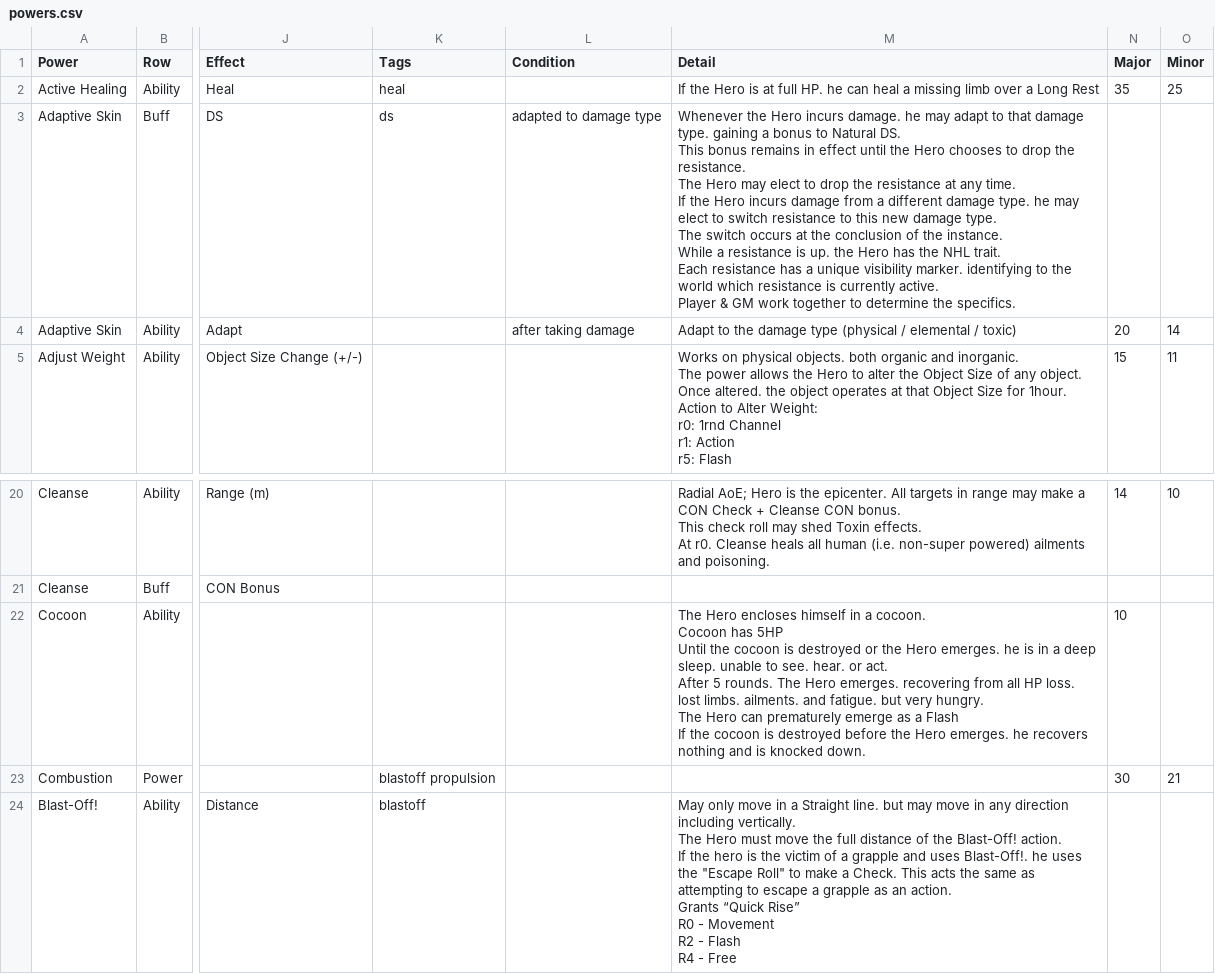
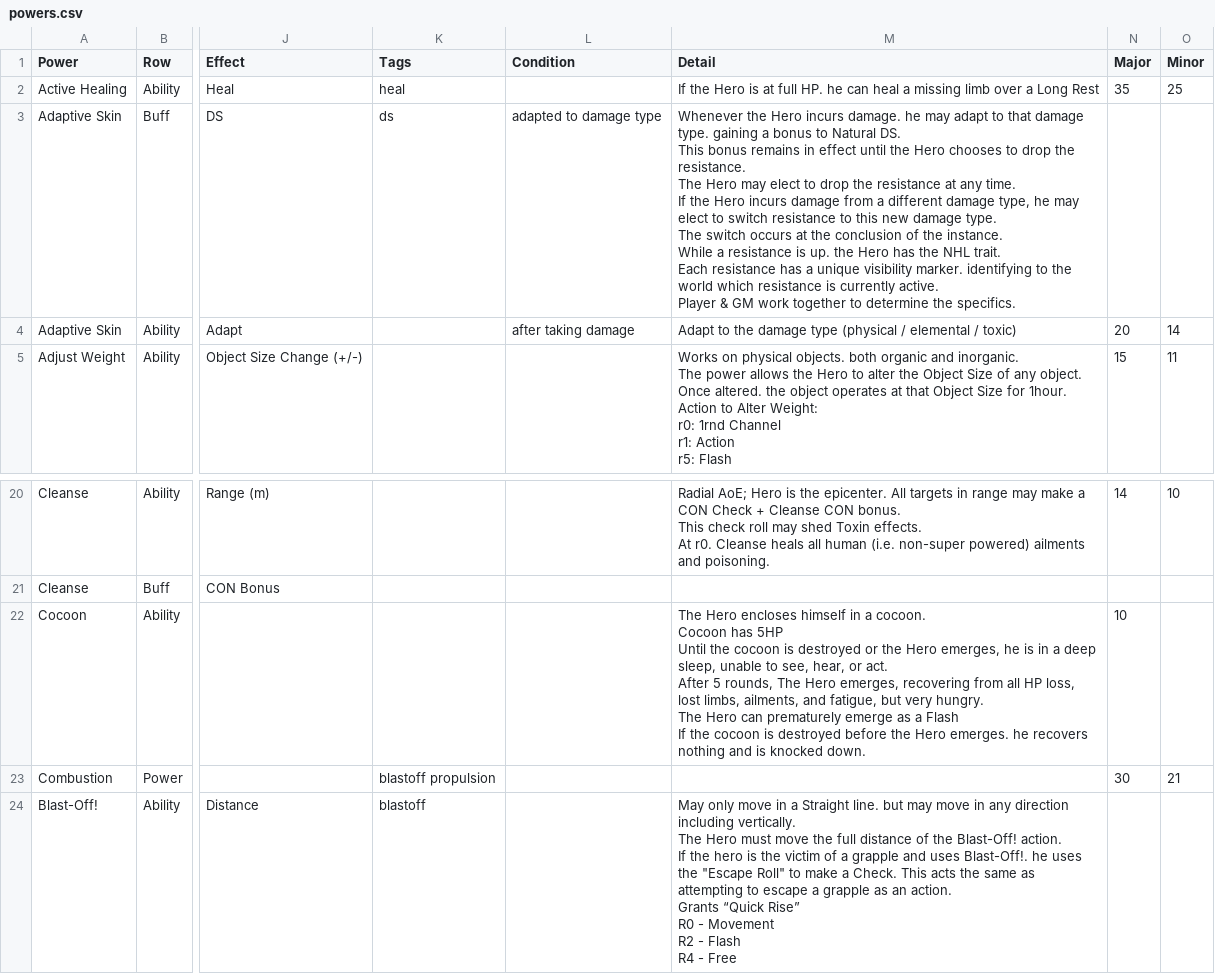
Before and after one commit to aburnettt/adxsheets, a CSV file: src/data/powers.csv, drawn as a sheet; only a part is shown, gaps mark what is left out; ↵ is a line break in a cell; the diff names each change by its address in the sheet, - before the commit and + after, or states it on an @@ line.

Commit message:
Update powers.csv
testing comma in adaptive skin and cocoon

```diff
--- a/src/data/powers.csv
+++ b/src/data/powers.csv
-M3 (Detail): …different damage type. he may…
+M3 (Detail): …different damage type, he may…
-M22 (Detail): …the Hero emerges. he is in a deep sleep. unable to see. hear. or act. ↵ After 5 rounds. The Hero emerges. recovering from all HP loss. lost limbs. ailments. and fatigue. but very…
+M22 (Detail): …the Hero emerges, he is in a deep sleep, unable to see, hear, or act. ↵ After 5 rounds, The Hero emerges, recovering from all HP loss, lost limbs, ailments, and fatigue, but very…
```
